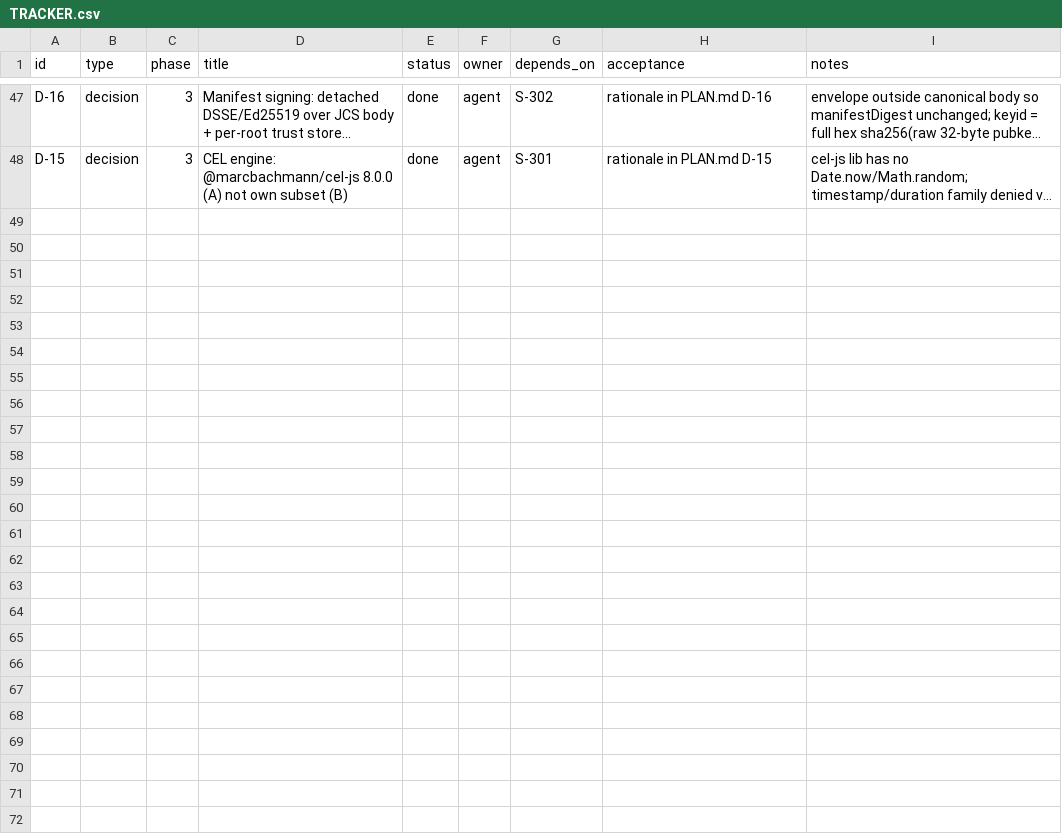
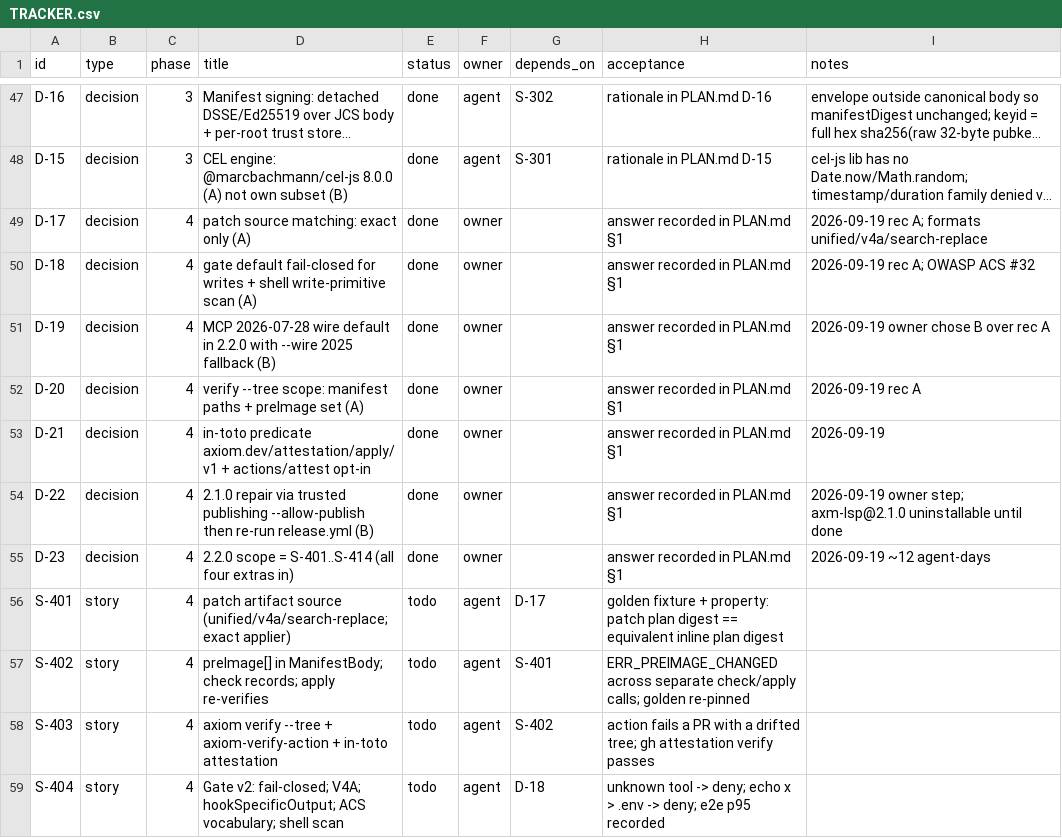
Before and after one commit to dragoscv/axiom, a CSV file: TRACKER.csv, drawn as a sheet; only a part is shown, gaps mark what is left out; long unchanged cells end in …; the diff covers the shown part only; the diff names each change by its address in the sheet, - before the commit and + after, or states it on an @@ line.

Commit message:
docs(plan): v2.2.0 roadmap - D-17..D-23 decisions, S-401..S-414, 2.1.0 release state + revised trusted-publishing runbook
Research: docs/research/2026-09-19-v2.2-roadmap.md (internal gap audit + external landscape: MCP 2026-07-28 / SDK v2, harness hooks, OWASP ACS, patch formats, npm stage-only trusted publishing, A2A JCS). v2.1.0 tag published only axm-lsp + emitters-web (7 packages 404 - trusted publishing not enabled); not an Actions quota problem (public repo, no startup_failure).

```diff
--- a/TRACKER.csv
+++ b/TRACKER.csv
+row 49: D-17 | decision | 4 | patch source matching: exact only (A) | done | owner |  | answer recorded in PLAN.md §1 | 2026-09-19 rec A; formats unified/v4a/search-replace
+row 50: D-18 | decision | 4 | gate default fail-closed for writes + shell write-primitive scan (A) | done | owner |  | answer recorded in PLAN.md §1 | 2026-09-19 rec A; OWASP ACS #32
+row 51: D-19 | decision | 4 | MCP 2026-07-28 wire default in 2.2.0 with --wire 2025 fallback (B) | done | owner |  | answer recorded in PLAN.md §1 | 2026-09-19 owner chose B over rec A
+row 52: D-20 | decision | 4 | verify --tree scope: manifest paths + preImage set (A) | done | owner |  | answer recorded in PLAN.md §1 | 2026-09-19 rec A
+row 53: D-21 | decision | 4 | in-toto predicate axiom.dev/attestation/apply/v1 + actions/attest opt-in | done | owner |  | answer recorded in PLAN.md §1 | 2026-09-19
+row 54: D-22 | decision | 4 | 2.1.0 repair via trusted publishing --allow-publish then re-run release.yml (B) | done | owner |  | answer recorded in PLAN.md §1 | 2026-09-19 owner step; axm-lsp@2.1.0 uninstallable until done
+row 55: D-23 | decision | 4 | 2.2.0 scope = S-401..S-414 (all four extras in) | done | owner |  | answer recorded in PLAN.md §1 | 2026-09-19 ~12 agent-days
+row 56: S-401 | story | 4 | patch artifact source (unified/v4a/search-replace; exact applier) | todo | agent | D-17 | golden fixture + property: patch plan digest == equivalent inline plan digest
+row 57: S-402 | story | 4 | preImage[] in ManifestBody; check records; apply re-verifies | todo | agent | S-401 | ERR_PREIMAGE_CHANGED across separate check/apply calls; golden re-pinned
+row 58: S-403 | story | 4 | axiom verify --tree + axiom-verify-action + in-toto attestation | todo | agent | S-402 | action fails a PR with a drifted tree; gh attestation verify passes
+row 59: S-404 | story | 4 | Gate v2: fail-closed; V4A; hookSpecificOutput; ACS vocabulary; shell scan | todo | agent | D-18 | unknown tool -> deny; echo x > .env -> deny; e2e p95 recorded
```
Also changed, not shown: 10 added rows elsewhere in this file, 2 other files.
